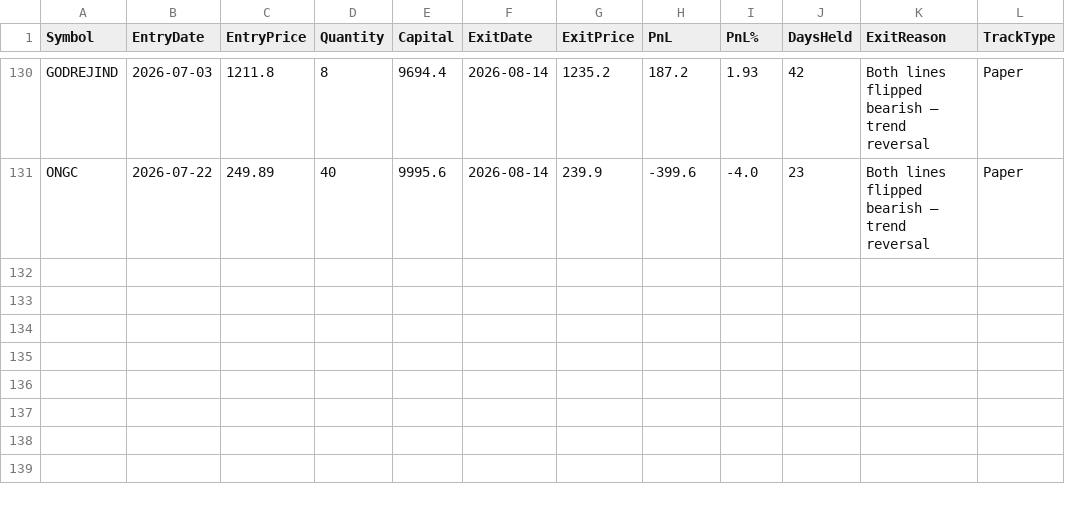
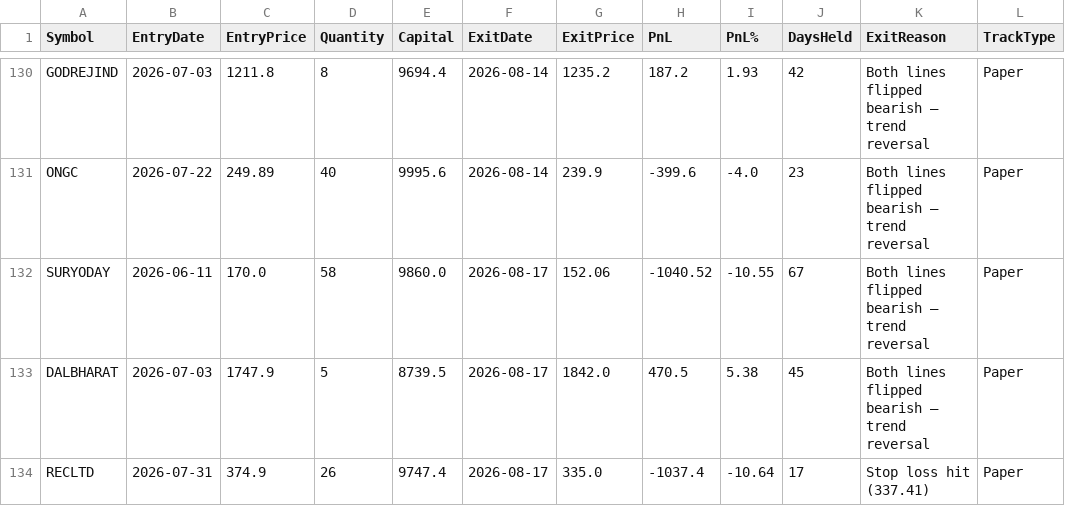
Before and after one commit to finnyrajmann/nse-dual_trend, a CSV file: data/dt_trade_log.csv, drawn as a sheet; only a part is shown, gaps mark what is left out.

Commit message:
Auto-update — 2026-08-17

```diff
--- a/data/dt_trade_log.csv
+++ b/data/dt_trade_log.csv
@@ -131 +131,4 @@ GODREJIND,2026-07-03,1211.8,8,9694.4,2026-08-14,1235.2,187.2,1.93,42,Both lines
 ONGC,2026-07-22,249.89,40,9995.6,2026-08-14,239.9,-399.6,-4.0,23,Both lines flipped bearish — trend reversal,Paper
+SURYODAY,2026-06-11,170.0,58,9860.0,2026-08-17,152.06,-1040.52,-10.55,67,Both lines flipped bearish — trend reversal,Paper
+DALBHARAT,2026-07-03,1747.9,5,8739.5,2026-08-17,1842.0,470.5,5.38,45,Both lines flipped bearish — trend reversal,Paper
+RECLTD,2026-07-31,374.9,26,9747.4,2026-08-17,335.0,-1037.4,-10.64,17,Stop loss hit (337.41),Paper
```
